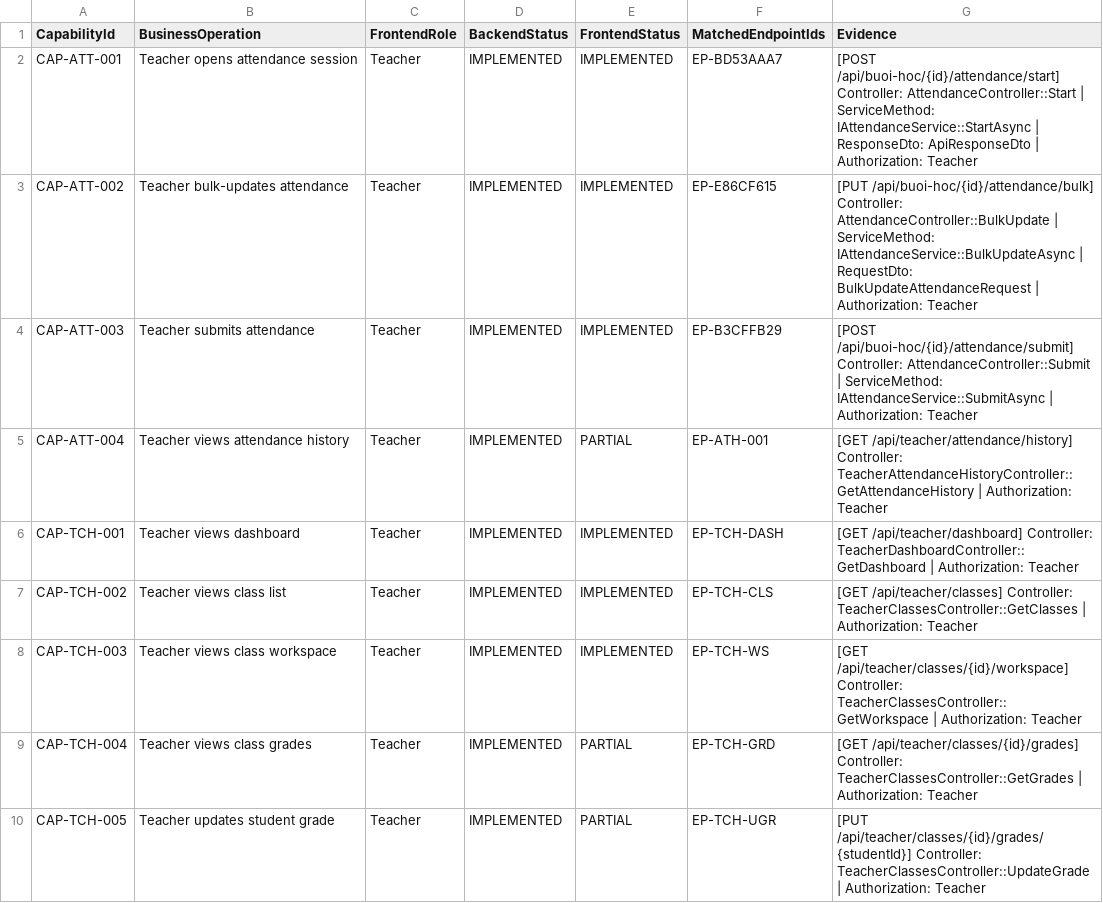
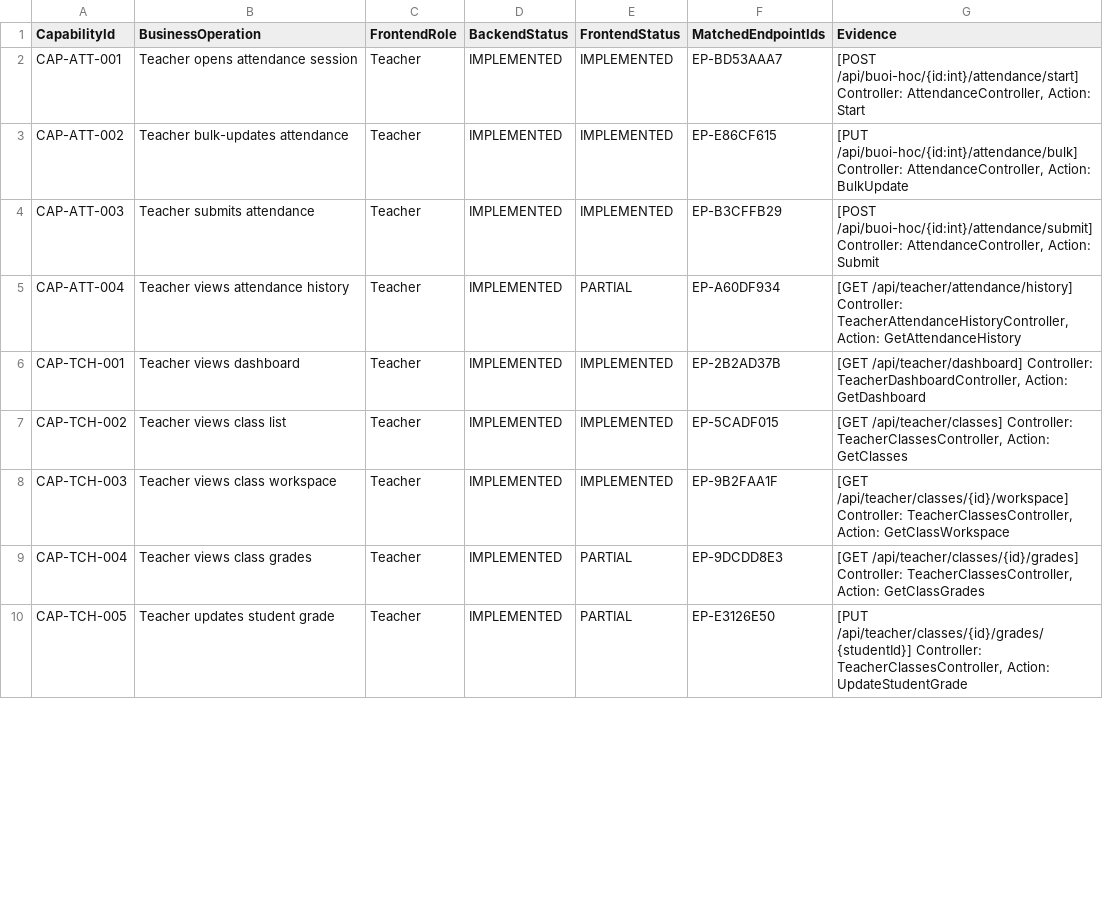
Before and after one commit to Phan-Thanh-Danh/Du-An-Tot-Nghiep, a CSV file: docs/p0/P0_BACKEND_CAPABILITY_MATRIX.csv, drawn as a sheet; only a part is shown; the diff covers the shown part only.

```diff
--- a/docs/p0/P0_BACKEND_CAPABILITY_MATRIX.csv
+++ b/docs/p0/P0_BACKEND_CAPABILITY_MATRIX.csv
@@ -1,10 +1,10 @@
 CapabilityId,BusinessOperation,FrontendRole,BackendStatus,FrontendStatus,MatchedEndpointIds,Evidence
-CAP-ATT-001,"Teacher opens attendance session",Teacher,IMPLEMENTED,IMPLEMENTED,EP-BD53AAA7,"[POST /api/buoi-hoc/{id}/attendance/start] Controller: AttendanceController::Start | ServiceMethod: IAttendanceService::StartAsync | ResponseDto: ApiResponseDto | Authorization: Teacher"
-CAP-ATT-002,"Teacher bulk-updates attendance",Teacher,IMPLEMENTED,IMPLEMENTED,EP-E86CF615,"[PUT /api/buoi-hoc/{id}/attendance/bulk] Controller: AttendanceController::BulkUpdate | ServiceMethod: IAttendanceService::BulkUpdateAsync | RequestDto: BulkUpdateAttendanceRequest | Authorization: Teacher"
-CAP-ATT-003,"Teacher submits attendance",Teacher,IMPLEMENTED,IMPLEMENTED,EP-B3CFFB29,"[POST /api/buoi-hoc/{id}/attendance/submit] Controller: AttendanceController::Submit | ServiceMethod: IAttendanceService::SubmitAsync | Authorization: Teacher"
-CAP-ATT-004,"Teacher views attendance history",Teacher,IMPLEMENTED,PARTIAL,EP-ATH-001,"[GET /api/teacher/attendance/history] Controller: TeacherAttendanceHistoryController::GetAttendanceHistory | Authorization: Teacher"
-CAP-TCH-001,"Teacher views dashboard",Teacher,IMPLEMENTED,IMPLEMENTED,EP-TCH-DASH,"[GET /api/teacher/dashboard] Controller: TeacherDashboardController::GetDashboard | Authorization: Teacher"
-CAP-TCH-002,"Teacher views class list",Teacher,IMPLEMENTED,IMPLEMENTED,EP-TCH-CLS,"[GET /api/teacher/classes] Controller: TeacherClassesController::GetClasses | Authorization: Teacher"
-CAP-TCH-003,"Teacher views class workspace",Teacher,IMPLEMENTED,IMPLEMENTED,EP-TCH-WS,"[GET /api/teacher/classes/{id}/workspace] Controller: TeacherClassesController::GetWorkspace | Authorization: Teacher"
-CAP-TCH-004,"Teacher views class grades",Teacher,IMPLEMENTED,PARTIAL,EP-TCH-GRD,"[GET /api/teacher/classes/{id}/grades] Controller: TeacherClassesController::GetGrades | Authorization: Teacher"
-CAP-TCH-005,"Teacher updates student grade",Teacher,IMPLEMENTED,PARTIAL,EP-TCH-UGR,"[PUT /api/teacher/classes/{id}/grades/{studentId}] Controller: TeacherClassesController::UpdateGrade | Authorization: Teacher"
+CAP-ATT-001,Teacher opens attendance session,Teacher,IMPLEMENTED,IMPLEMENTED,EP-BD53AAA7,"[POST /api/buoi-hoc/{id:int}/attendance/start] Controller: AttendanceController, Action: Start"
+CAP-ATT-002,Teacher bulk-updates attendance,Teacher,IMPLEMENTED,IMPLEMENTED,EP-E86CF615,"[PUT /api/buoi-hoc/{id:int}/attendance/bulk] Controller: AttendanceController, Action: BulkUpdate"
+CAP-ATT-003,Teacher submits attendance,Teacher,IMPLEMENTED,IMPLEMENTED,EP-B3CFFB29,"[POST /api/buoi-hoc/{id:int}/attendance/submit] Controller: AttendanceController, Action: Submit"
+CAP-ATT-004,Teacher views attendance history,Teacher,IMPLEMENTED,PARTIAL,EP-A60DF934,"[GET /api/teacher/attendance/history] Controller: TeacherAttendanceHistoryController, Action: GetAttendanceHistory"
+CAP-TCH-001,Teacher views dashboard,Teacher,IMPLEMENTED,IMPLEMENTED,EP-2B2AD37B,"[GET /api/teacher/dashboard] Controller: TeacherDashboardController, Action: GetDashboard"
+CAP-TCH-002,Teacher views class list,Teacher,IMPLEMENTED,IMPLEMENTED,EP-5CADF015,"[GET /api/teacher/classes] Controller: TeacherClassesController, Action: GetClasses"
+CAP-TCH-003,Teacher views class workspace,Teacher,IMPLEMENTED,IMPLEMENTED,EP-9B2FAA1F,"[GET /api/teacher/classes/{id}/workspace] Controller: TeacherClassesController, Action: GetClassWorkspace"
+CAP-TCH-004,Teacher views class grades,Teacher,IMPLEMENTED,PARTIAL,EP-9DCDD8E3,"[GET /api/teacher/classes/{id}/grades] Controller: TeacherClassesController, Action: GetClassGrades"
+CAP-TCH-005,Teacher updates student grade,Teacher,IMPLEMENTED,PARTIAL,EP-E3126E50,"[PUT /api/teacher/classes/{id}/grades/{studentId}] Controller: TeacherClassesController, Action: UpdateStudentGrade"
```
Also changed, not shown: 153 edited cells elsewhere in this file, docs/governance/DOCUMENT_MOVE_PLAN.csv, 4 other files.
